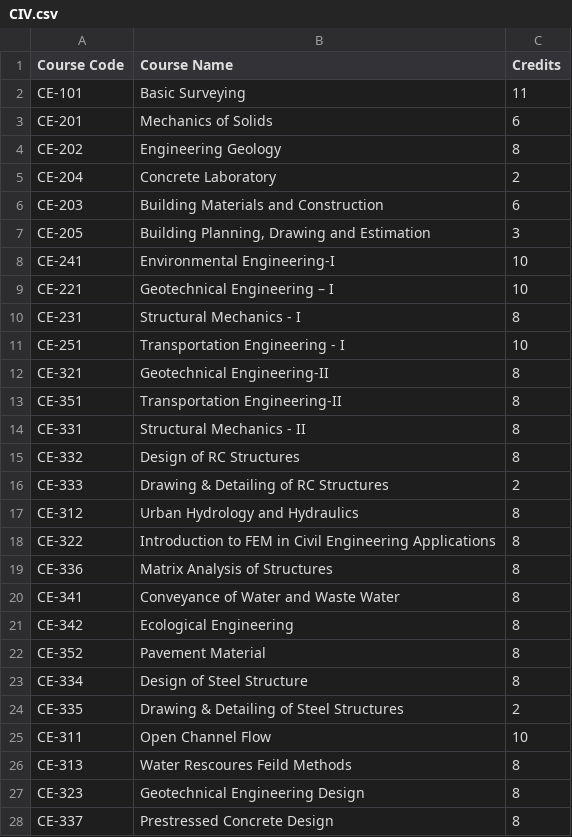
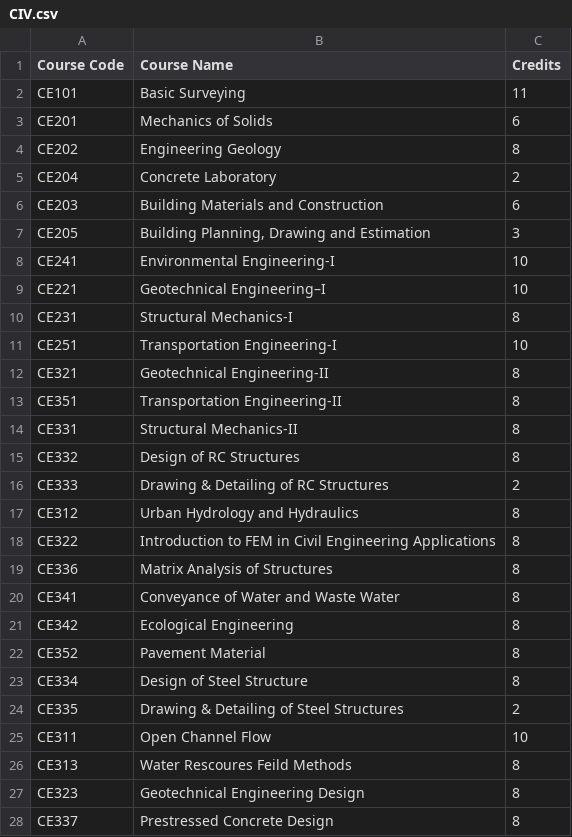
Before and after one commit to SaiRev0/profometer, a CSV file: src/lib/coursesData/CIV.csv, drawn as a sheet; only a part is shown; the diff covers the shown part only.

```diff
--- a/src/lib/coursesData/CIV.csv
+++ b/src/lib/coursesData/CIV.csv
@@ -1,28 +1,28 @@
 Course Code,Course Name,Credits
-CE-101,Basic Surveying,11
-CE-201,Mechanics of Solids,6
-CE-202,Engineering Geology,8
-CE-204,Concrete Laboratory,2
-CE-203,Building Materials and Construction,6
-CE-205,"Building Planning, Drawing and Estimation",3
-CE-241,Environmental Engineering-I,10
-CE-221,Geotechnical Engineering – I,10
-CE-231,Structural Mechanics - I,8
-CE-251,Transportation Engineering - I,10
-CE-321,Geotechnical Engineering-II,8
-CE-351,Transportation Engineering-II,8
-CE-331,Structural Mechanics - II,8
-CE-332,Design of RC Structures,8
-CE-333,Drawing & Detailing of RC Structures,2
-CE-312,Urban Hydrology and Hydraulics,8
-CE-322,Introduction to FEM in Civil Engineering Applications,8
-CE-336,Matrix Analysis of Structures,8
-CE-341,Conveyance of Water and Waste Water,8
-CE-342,Ecological Engineering,8
-CE-352,Pavement Material,8
-CE-334,Design of Steel Structure,8
-CE-335,Drawing & Detailing of Steel Structures,2
-CE-311,Open Channel Flow,10
-CE-313,Water Rescoures Feild Methods,8
-CE-323,Geotechnical Engineering Design,8
-CE-337,Prestressed Concrete Design,8
+CE101,Basic Surveying,11
+CE201,Mechanics of Solids,6
+CE202,Engineering Geology,8
+CE204,Concrete Laboratory,2
+CE203,Building Materials and Construction,6
+CE205,"Building Planning, Drawing and Estimation",3
+CE241,Environmental Engineering-I,10
+CE221,Geotechnical Engineering–I,10
+CE231,Structural Mechanics-I,8
+CE251,Transportation Engineering-I,10
+CE321,Geotechnical Engineering-II,8
+CE351,Transportation Engineering-II,8
+CE331,Structural Mechanics-II,8
+CE332,Design of RC Structures,8
+CE333,Drawing & Detailing of RC Structures,2
+CE312,Urban Hydrology and Hydraulics,8
+CE322,Introduction to FEM in Civil Engineering Applications,8
+CE336,Matrix Analysis of Structures,8
+CE341,Conveyance of Water and Waste Water,8
+CE342,Ecological Engineering,8
+CE352,Pavement Material,8
+CE334,Design of Steel Structure,8
+CE335,Drawing & Detailing of Steel Structures,2
+CE311,Open Channel Flow,10
+CE313,Water Rescoures Feild Methods,8
+CE323,Geotechnical Engineering Design,8
+CE337,Prestressed Concrete Design,8
```
Also changed, not shown: 26 edited cells elsewhere in this file, src/lib/coursesData/APD.csv, src/lib/coursesData/CSE.csv, 18 other files.
